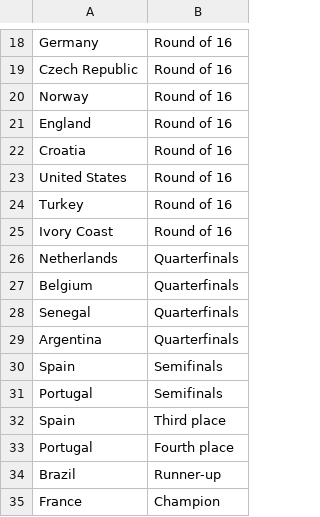
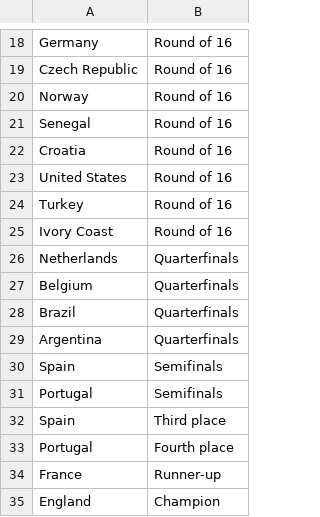
Before and after one commit to NigelCusc/world-cup-predictor, a CSV file: Data/final_tournament_standings.csv, drawn as a sheet; only a part is shown, gaps mark what is left out.

```diff
--- a/Data/final_tournament_standings.csv
+++ b/Data/final_tournament_standings.csv
@@ -20,3 +20,3 @@ Czech Republic,Round of 16
 Norway,Round of 16
-England,Round of 16
+Senegal,Round of 16
 Croatia,Round of 16
@@ -27,3 +27,3 @@ Netherlands,Quarterfinals
 Belgium,Quarterfinals
-Senegal,Quarterfinals
+Brazil,Quarterfinals
 Argentina,Quarterfinals
@@ -33,3 +33,3 @@ Spain,Third place
 Portugal,Fourth place
-Brazil,Runner-up
-France,Champion
+France,Runner-up
+England,Champion
```
Also changed, not shown: Data/fifa_worldcup_2026_standings_Final_Updated.csv, Data/predicted_tournament_results.csv, 9 other files.
